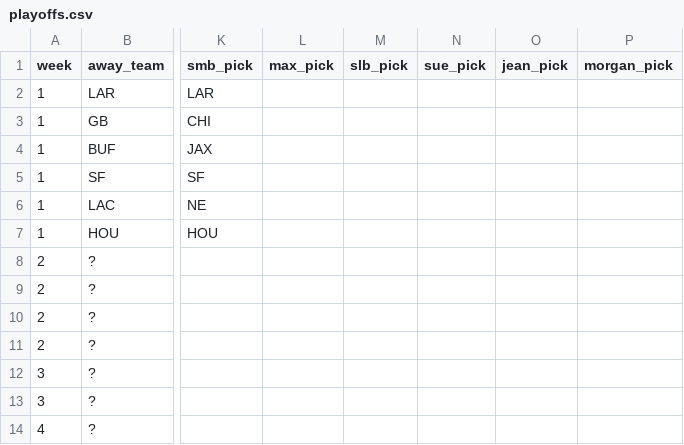
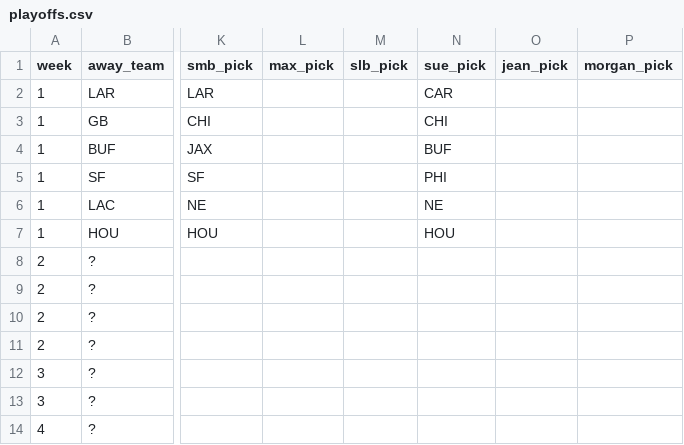
Before and after one commit to bileschi/pierogi_pickem, a CSV file: 2025_2026/playoffs.csv, drawn as a sheet; only a part is shown, gaps mark what is left out; the diff names each change by its address in the sheet, - before the commit and + after, or states it on an @@ line.

Commit message:
sue picks week 1

```diff
--- a/2025_2026/playoffs.csv
+++ b/2025_2026/playoffs.csv
-N2 (sue_pick): (empty)
+N2 (sue_pick): CAR
-N3 (sue_pick): (empty)
+N3 (sue_pick): CHI
-N4 (sue_pick): (empty)
+N4 (sue_pick): BUF
-N5 (sue_pick): (empty)
+N5 (sue_pick): PHI
-N6 (sue_pick): (empty)
+N6 (sue_pick): NE
-N7 (sue_pick): (empty)
+N7 (sue_pick): HOU
```
